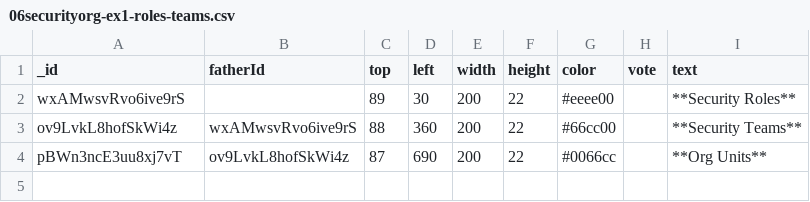
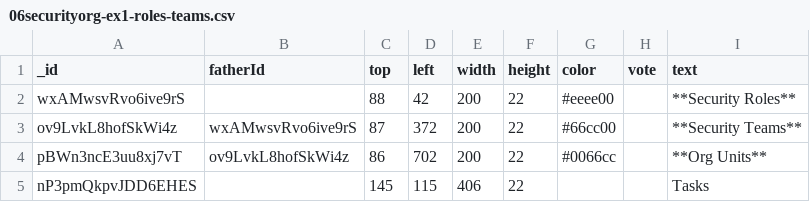
Before and after one commit to bkimminich/it-security-lecture, a CSV file: spitfire-boards/06securityorg-ex1-roles-teams.csv, drawn as a sheet.

```diff
--- a/spitfire-boards/06securityorg-ex1-roles-teams.csv
+++ b/spitfire-boards/06securityorg-ex1-roles-teams.csv
@@ -1,4 +1,5 @@
 _id,fatherId,top,left,width,height,color,vote,text
-wxAMwsvRvo6ive9rS,,89,30,200,22,#eeee00,,**Security Roles**
-ov9LvkL8hofSkWi4z,wxAMwsvRvo6ive9rS,88,360,200,22,#66cc00,,**Security Teams**
-pBWn3ncE3uu8xj7vT,ov9LvkL8hofSkWi4z,87,690,200,22,#0066cc,,**Org Units**
+wxAMwsvRvo6ive9rS,,88,42,200,22,#eeee00,,**Security Roles**
+ov9LvkL8hofSkWi4z,wxAMwsvRvo6ive9rS,87,372,200,22,#66cc00,,**Security Teams**
+pBWn3ncE3uu8xj7vT,ov9LvkL8hofSkWi4z,86,702,200,22,#0066cc,,**Org Units**
+nP3pmQkpvJDD6EHES,,145,115,406,22,,,Tasks
```
Also changed, not shown: 11 other files.
